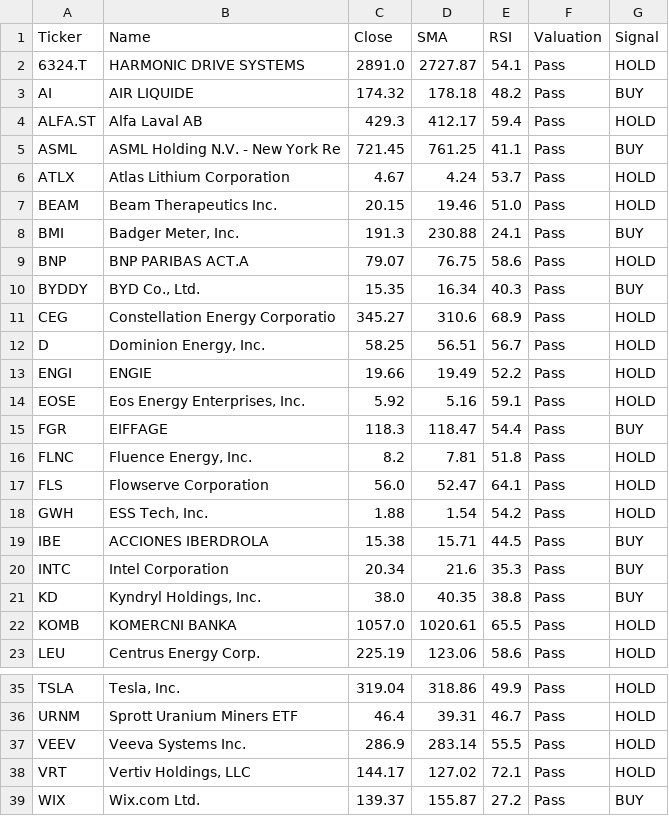
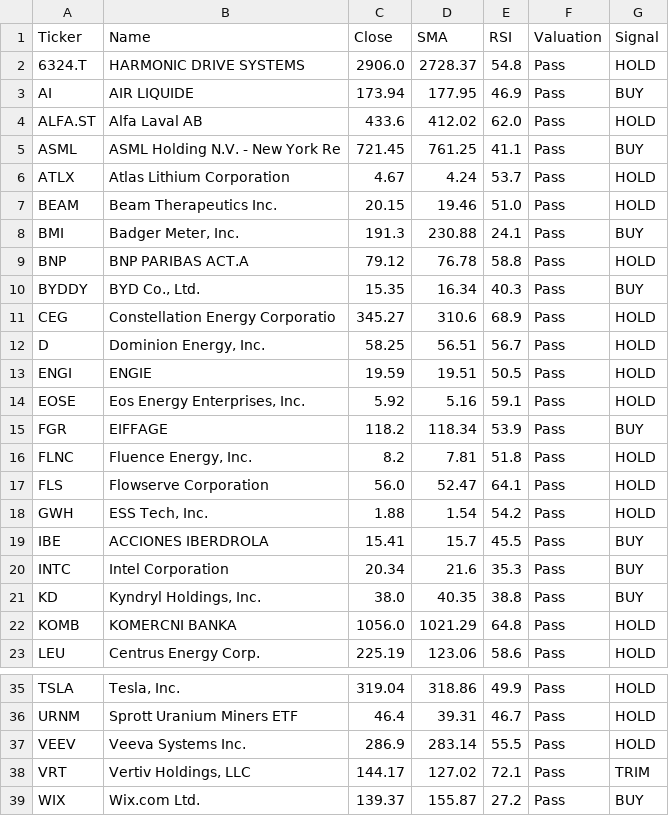
Before and after one commit to bstefco/momentumsector, a CSV file: docs/daily_screen.csv, drawn as a sheet; only a part is shown, gaps mark what is left out.

Commit message:
Add TRIM logic for high-beta stocks - Implement extension percentage and overbought RSI thresholds - VRT triggered TRIM signal (RSI 72.1 > 70)

```diff
--- a/docs/daily_screen.csv
+++ b/docs/daily_screen.csv
@@ -1,5 +1,5 @@
 Ticker,Name,Close,SMA,RSI,Valuation,Signal
-6324.T,HARMONIC DRIVE SYSTEMS,2891.0,2727.87,54.1,Pass,HOLD
-AI,AIR LIQUIDE,174.32,178.18,48.2,Pass,BUY
-ALFA.ST,Alfa Laval AB,429.3,412.17,59.4,Pass,HOLD
+6324.T,HARMONIC DRIVE SYSTEMS,2906.0,2728.37,54.8,Pass,HOLD
+AI,AIR LIQUIDE,173.94,177.95,46.9,Pass,BUY
+ALFA.ST,Alfa Laval AB,433.6,412.02,62.0,Pass,HOLD
 ASML,ASML Holding N.V. - New York Re,721.45,761.25,41.1,Pass,BUY
@@ -8,3 +8,3 @@ BEAM,Beam Therapeutics Inc.,20.15,19.46,51.0,Pass,HOLD
 BMI,"Badger Meter, Inc.",191.3,230.88,24.1,Pass,BUY
-BNP,BNP PARIBAS ACT.A,79.07,76.75,58.6,Pass,HOLD
+BNP,BNP PARIBAS ACT.A,79.12,76.78,58.8,Pass,HOLD
 BYDDY,"BYD Co., Ltd.",15.35,16.34,40.3,Pass,BUY
@@ -12,5 +12,5 @@ CEG,Constellation Energy Corporatio,345.27,310.6,68.9,Pass,HOLD
 D,"Dominion Energy, Inc.",58.25,56.51,56.7,Pass,HOLD
-ENGI,ENGIE,19.66,19.49,52.2,Pass,HOLD
+ENGI,ENGIE,19.59,19.51,50.5,Pass,HOLD
 EOSE,"Eos Energy Enterprises, Inc.",5.92,5.16,59.1,Pass,HOLD
-FGR,EIFFAGE,118.3,118.47,54.4,Pass,BUY
+FGR,EIFFAGE,118.2,118.34,53.9,Pass,BUY
 FLNC,"Fluence Energy, Inc.",8.2,7.81,51.8,Pass,HOLD
@@ -18,6 +18,6 @@ FLS,Flowserve Corporation,56.0,52.47,64.1,Pass,HOLD
 GWH,"ESS Tech, Inc.",1.88,1.54,54.2,Pass,HOLD
-IBE,ACCIONES IBERDROLA,15.38,15.71,44.5,Pass,BUY
+IBE,ACCIONES IBERDROLA,15.41,15.7,45.5,Pass,BUY
 INTC,Intel Corporation,20.34,21.6,35.3,Pass,BUY
 KD,"Kyndryl Holdings, Inc.",38.0,40.35,38.8,Pass,BUY
-KOMB,KOMERCNI BANKA,1057.0,1020.61,65.5,Pass,HOLD
+KOMB,KOMERCNI BANKA,1056.0,1021.29,64.8,Pass,HOLD
 LEU,Centrus Energy Corp.,225.19,123.06,58.6,Pass,HOLD
@@ -37,3 +37,3 @@ URNM,Sprott Uranium Miners ETF,46.4,39.31,46.7,Pass,HOLD
 VEEV,Veeva Systems Inc.,286.9,283.14,55.5,Pass,HOLD
-VRT,"Vertiv Holdings, LLC",144.17,127.02,72.1,Pass,HOLD
+VRT,"Vertiv Holdings, LLC",144.17,127.02,72.1,Pass,TRIM
 WIX,Wix.com Ltd.,139.37,155.87,27.2,Pass,BUY
```
Also changed, not shown: 2 other files.
